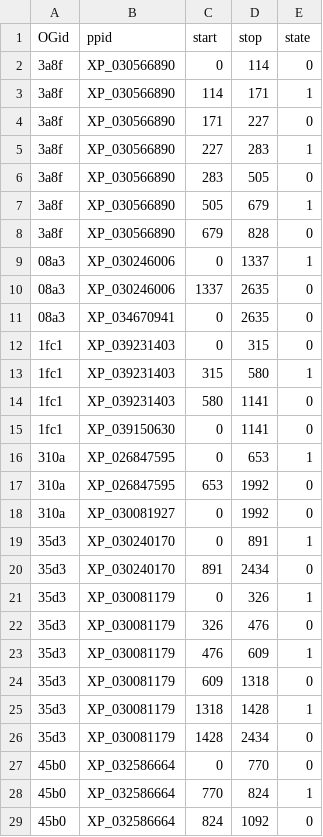
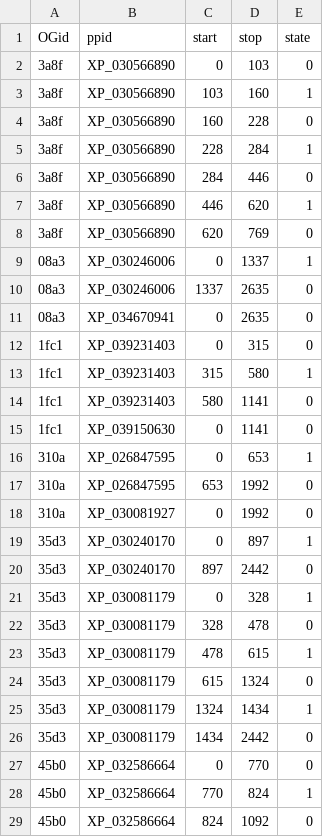
Before and after one commit to marcsingleton/orthology_inference2023, a TSV file: analysis/brownian2/deletion_hmm/segments.tsv, drawn as a sheet; only a part is shown; the diff covers the shown part only.

Commit message:
Updated labeled deletion segments for new alignments

```diff
--- a/analysis/brownian2/deletion_hmm/segments.tsv
+++ b/analysis/brownian2/deletion_hmm/segments.tsv
@@ -1,9 +1,9 @@
 OGid	ppid	start	stop	state
-3a8f	XP_030566890	0	114	0
-3a8f	XP_030566890	114	171	1
-3a8f	XP_030566890	171	227	0
-3a8f	XP_030566890	227	283	1
-3a8f	XP_030566890	283	505	0
-3a8f	XP_030566890	505	679	1
-3a8f	XP_030566890	679	828	0
+3a8f	XP_030566890	0	103	0
+3a8f	XP_030566890	103	160	1
+3a8f	XP_030566890	160	228	0
+3a8f	XP_030566890	228	284	1
+3a8f	XP_030566890	284	446	0
+3a8f	XP_030566890	446	620	1
+3a8f	XP_030566890	620	769	0
 08a3	XP_030246006	0	1337	1
@@ -18,10 +18,10 @@ OGid	ppid	start	stop	state
 310a	XP_030081927	0	1992	0
-35d3	XP_030240170	0	891	1
-35d3	XP_030240170	891	2434	0
-35d3	XP_030081179	0	326	1
-35d3	XP_030081179	326	476	0
-35d3	XP_030081179	476	609	1
-35d3	XP_030081179	609	1318	0
-35d3	XP_030081179	1318	1428	1
-35d3	XP_030081179	1428	2434	0
+35d3	XP_030240170	0	897	1
+35d3	XP_030240170	897	2442	0
+35d3	XP_030081179	0	328	1
+35d3	XP_030081179	328	478	0
+35d3	XP_030081179	478	615	1
+35d3	XP_030081179	615	1324	0
+35d3	XP_030081179	1324	1434	1
+35d3	XP_030081179	1434	2442	0
 45b0	XP_032586664	0	770	0
```
Also changed, not shown: 11 edited cells elsewhere in this file.
